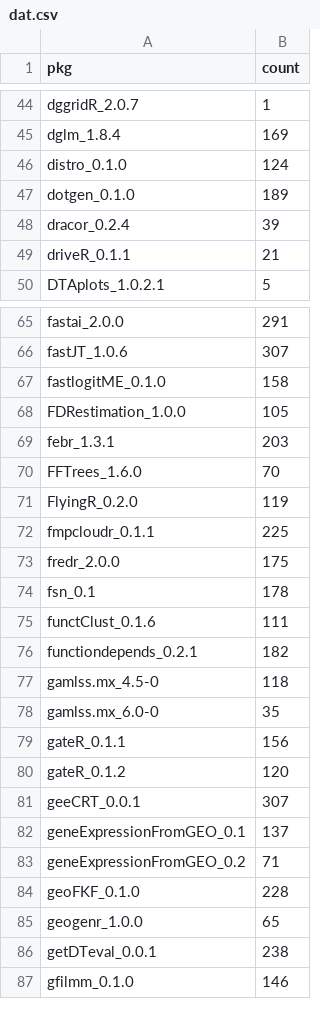
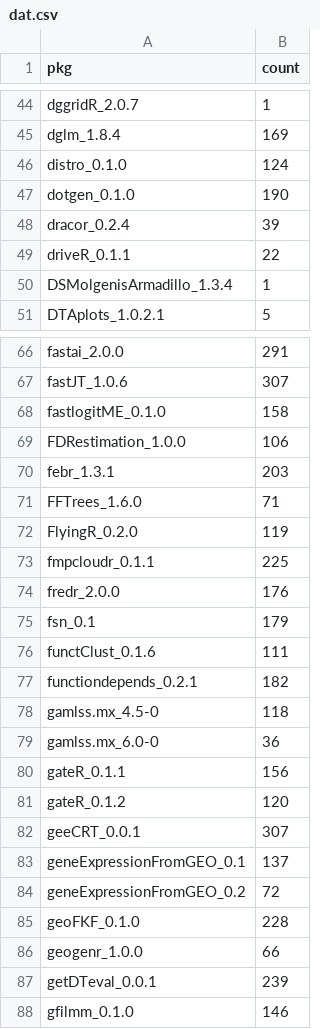
Before and after one commit to tjtnew/newbies, a CSV file: dat.csv, drawn as a sheet; only a part is shown, gaps mark what is left out; the diff covers the shown part only.

```diff
--- a/dat.csv
+++ b/dat.csv
@@ -46,5 +46,6 @@
 "distro_0.1.0",124
-"dotgen_0.1.0",189
+"dotgen_0.1.0",190
 "dracor_0.2.4",39
-"driveR_0.1.1",21
+"driveR_0.1.1",22
+"DSMolgenisArmadillo_1.3.4",1
 "DTAplots_1.0.2.1",5
@@ -67,9 +68,9 @@
 "fastlogitME_0.1.0",158
-"FDRestimation_1.0.0",105
+"FDRestimation_1.0.0",106
 "febr_1.3.1",203
-"FFTrees_1.6.0",70
+"FFTrees_1.6.0",71
 "FlyingR_0.2.0",119
 "fmpcloudr_0.1.1",225
-"fredr_2.0.0",175
-"fsn_0.1",178
+"fredr_2.0.0",176
+"fsn_0.1",179
 "functClust_0.1.6",111
@@ -77,3 +78,3 @@
 "gamlss.mx_4.5-0",118
-"gamlss.mx_6.0-0",35
+"gamlss.mx_6.0-0",36
 "gateR_0.1.1",156
@@ -82,6 +83,6 @@
 "geneExpressionFromGEO_0.1",137
-"geneExpressionFromGEO_0.2",71
+"geneExpressionFromGEO_0.2",72
 "geoFKF_0.1.0",228
-"geogenr_1.0.0",65
-"getDTeval_0.0.1",238
+"geogenr_1.0.0",66
+"getDTeval_0.0.1",239
 "gfilmm_0.1.0",146
```
Also changed, not shown: 49 edited cells elsewhere in this file.
